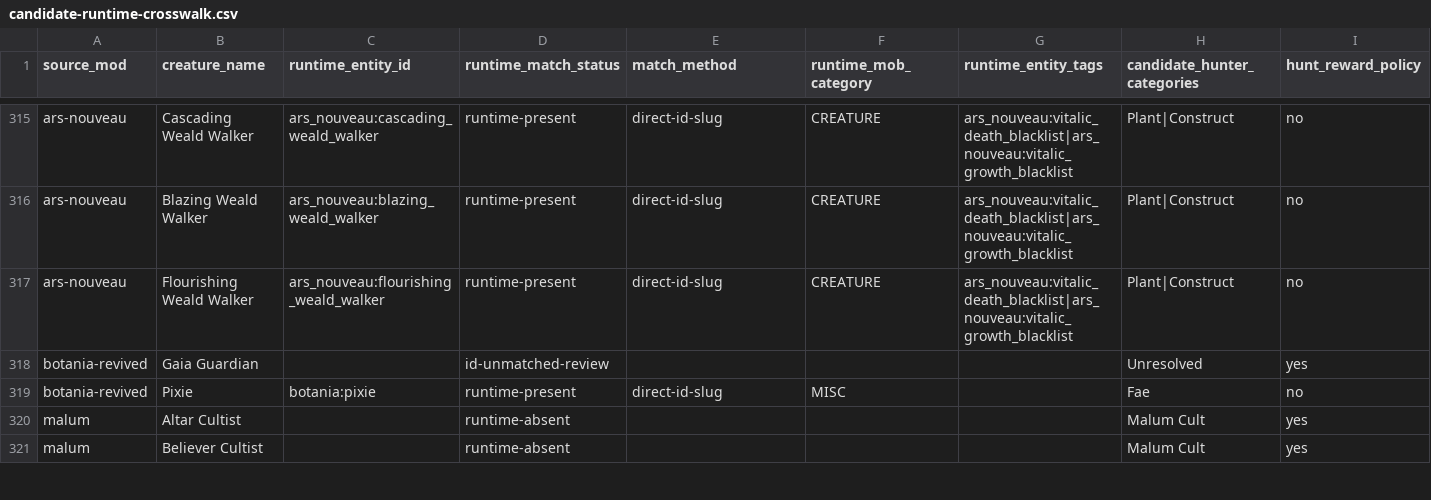
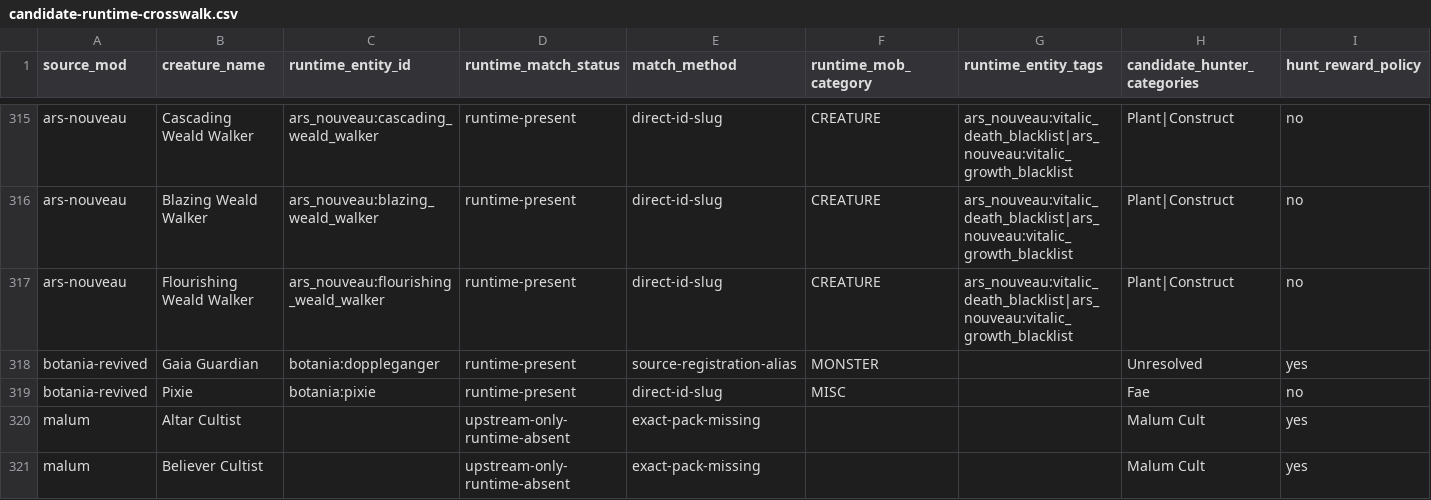
Before and after one commit to heatwaveqc/Too-Much-Magic-Modpack, a CSV file: docs/hunter/candidate-runtime-crosswalk.csv, drawn as a sheet; only a part is shown, gaps mark what is left out; the diff covers the shown part only; the diff names each change by its address in the sheet, - before the commit and + after, or states it on an @@ line.

Commit message:
research(hunter): resolve registered Gaia and guardian-pixie aliases; annotate absent records

```diff
--- a/docs/hunter/candidate-runtime-crosswalk.csv
+++ b/docs/hunter/candidate-runtime-crosswalk.csv
-C318 (runtime_entity_id): (empty)
+C318 (runtime_entity_id): botania:doppleganger
-D318 (runtime_match_status): id-unmatched-review
+D318 (runtime_match_status): runtime-present
-E318 (match_method): (empty)
+E318 (match_method): source-registration-alias
-F318 (runtime_mob_category): (empty)
+F318 (runtime_mob_category): MONSTER
-D320:D321 (runtime_match_status): runtime-absent
+D320:D321 (runtime_match_status): upstream-only-runtime-absent
-E320:E321 (match_method): (empty)
+E320:E321 (match_method): exact-pack-missing
```
Also changed, not shown: 44 edited cells elsewhere in this file.
